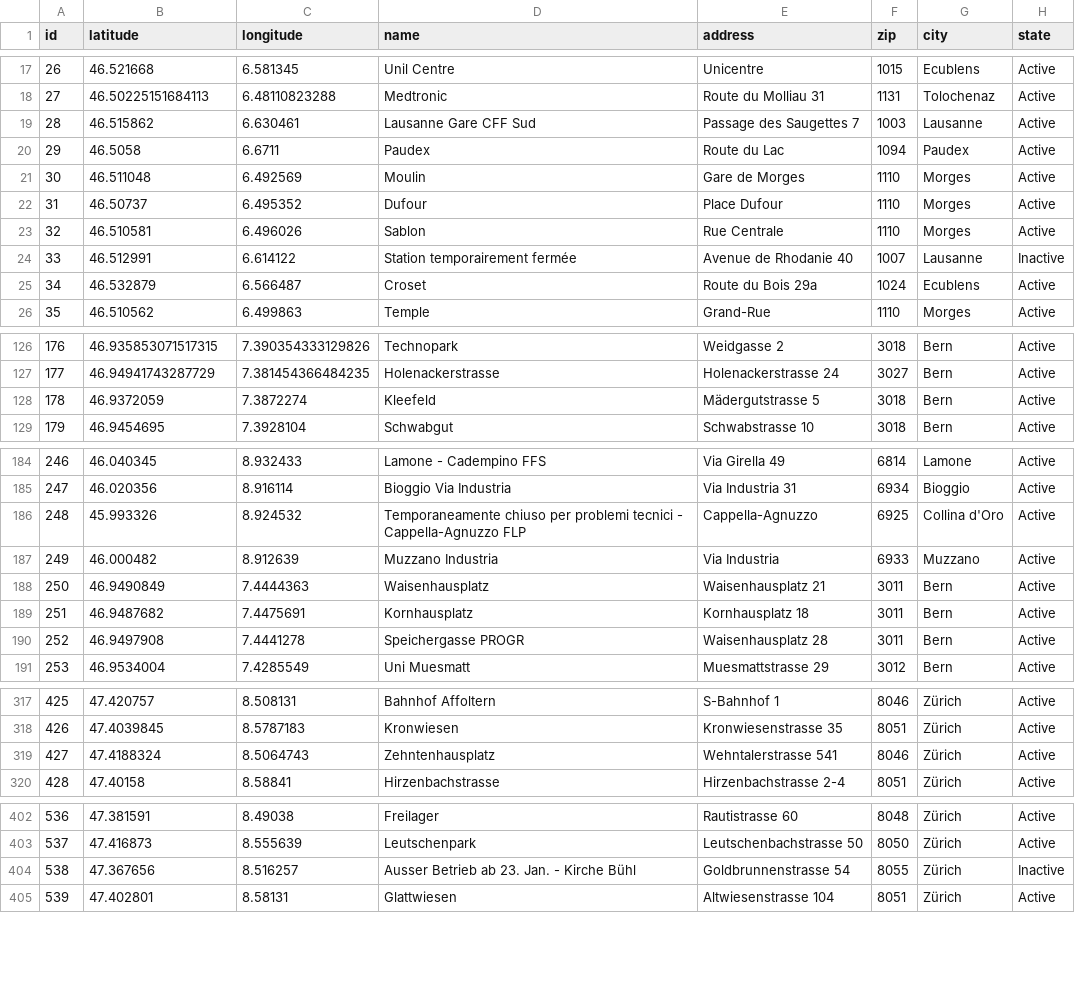
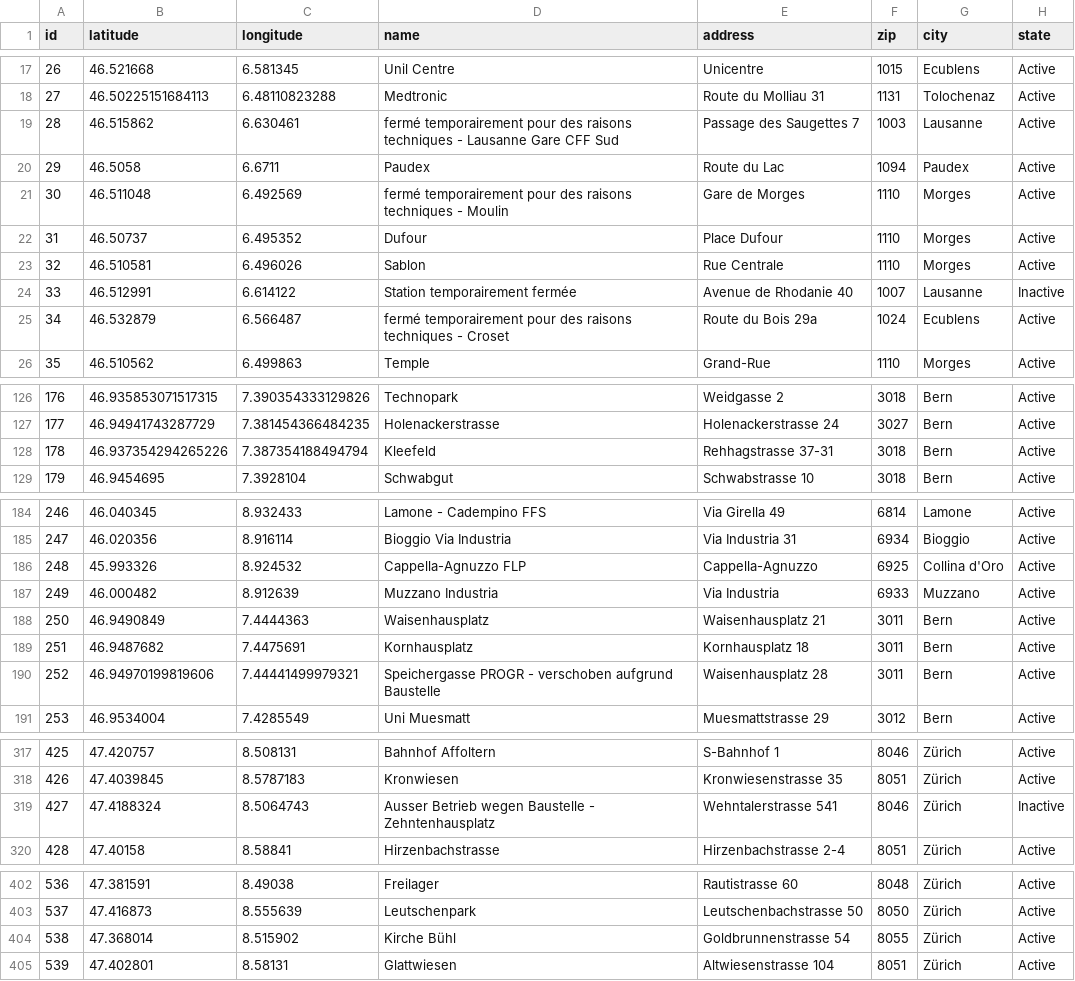
Before and after one commit to misialq/publibike-stations, a CSV file: stations/stations.csv, drawn as a sheet; only a part is shown, gaps mark what is left out; the diff covers the shown part only.

Commit message:
GHA: Update the list of PubliBike stations

```diff
--- a/stations/stations.csv
+++ b/stations/stations.csv
@@ -18,5 +18,5 @@ id,latitude,longitude,name,address,zip,city,state
 27,46.50225151684113,6.48110823288,Medtronic,Route du Molliau 31,1131,Tolochenaz,Active
-28,46.515862,6.630461,Lausanne Gare CFF Sud,Passage des Saugettes 7,1003,Lausanne,Active
+28,46.515862,6.630461,fermé temporairement pour des raisons techniques - Lausanne Gare CFF Sud,Passage des Saugettes 7,1003,Lausanne,Active
 29,46.5058,6.6711,Paudex,Route du Lac,1094,Paudex,Active
-30,46.511048,6.492569,Moulin,Gare de Morges,1110,Morges,Active
+30,46.511048,6.492569,fermé temporairement pour des raisons techniques - Moulin,Gare de Morges,1110,Morges,Active
 31,46.50737,6.495352,Dufour,Place Dufour,1110,Morges,Active
@@ -24,3 +24,3 @@ id,latitude,longitude,name,address,zip,city,state
 33,46.512991,6.614122,Station temporairement fermée,Avenue de Rhodanie 40,1007,Lausanne,Inactive
-34,46.532879,6.566487,Croset,Route du Bois 29a,1024,Ecublens,Active
+34,46.532879,6.566487,fermé temporairement pour des raisons techniques - Croset,Route du Bois 29a,1024,Ecublens,Active
 35,46.510562,6.499863,Temple,Grand-Rue,1110,Morges,Active
@@ -127,3 +127,3 @@ id,latitude,longitude,name,address,zip,city,state
 177,46.94941743287729,7.381454366484235,Holenackerstrasse,Holenackerstrasse 24,3027,Bern,Active
-178,46.9372059,7.3872274,Kleefeld,Mädergutstrasse 5,3018,Bern,Active
+178,46.937354294265226,7.387354188494794,Kleefeld,Rehhagstrasse 37-31,3018,Bern,Active
 179,46.9454695,7.3928104,Schwabgut,Schwabstrasse 10,3018,Bern,Active
@@ -185,3 +185,3 @@ id,latitude,longitude,name,address,zip,city,state
 247,46.020356,8.916114,Bioggio Via Industria,Via Industria 31,6934,Bioggio,Active
-248,45.993326,8.924532,Temporaneamente chiuso per problemi tecnici - Cappella-Agnuzzo FLP,Cappella-Agnuzzo,6925,Collina d'Oro,Active
+248,45.993326,8.924532,Cappella-Agnuzzo FLP,Cappella-Agnuzzo,6925,Collina d'Oro,Active
 249,46.000482,8.912639,Muzzano Industria,Via Industria,6933,Muzzano,Active
@@ -189,3 +189,3 @@ id,latitude,longitude,name,address,zip,city,state
 251,46.9487682,7.4475691,Kornhausplatz,Kornhausplatz 18,3011,Bern,Active
-252,46.9497908,7.4441278,Speichergasse PROGR,Waisenhausplatz 28,3011,Bern,Active
+252,46.94970199819606,7.44441499979321,Speichergasse PROGR - verschoben aufgrund Baustelle,Waisenhausplatz 28,3011,Bern,Active
 253,46.9534004,7.4285549,Uni Muesmatt,Muesmattstrasse 29,3012,Bern,Active
@@ -318,3 +318,3 @@ id,latitude,longitude,name,address,zip,city,state
 426,47.4039845,8.5787183,Kronwiesen,Kronwiesenstrasse 35,8051,Zürich,Active
-427,47.4188324,8.5064743,Zehntenhausplatz,Wehntalerstrasse 541,8046,Zürich,Active
+427,47.4188324,8.5064743,Ausser Betrieb wegen Baustelle - Zehntenhausplatz,Wehntalerstrasse 541,8046,Zürich,Inactive
 428,47.40158,8.58841,Hirzenbachstrasse,Hirzenbachstrasse 2-4,8051,Zürich,Active
@@ -403,3 +403,3 @@ id,latitude,longitude,name,address,zip,city,state
 537,47.416873,8.555639,Leutschenpark,Leutschenbachstrasse 50,8050,Zürich,Active
-538,47.367656,8.516257,Ausser Betrieb ab 23. Jan. - Kirche Bühl,Goldbrunnenstrasse 54,8055,Zürich,Inactive
+538,47.368014,8.515902,Kirche Bühl,Goldbrunnenstrasse 54,8055,Zürich,Active
 539,47.402801,8.58131,Glattwiesen,Altwiesenstrasse 104,8051,Zürich,Active
```
Also changed, not shown: 9 edited cells elsewhere in this file.
